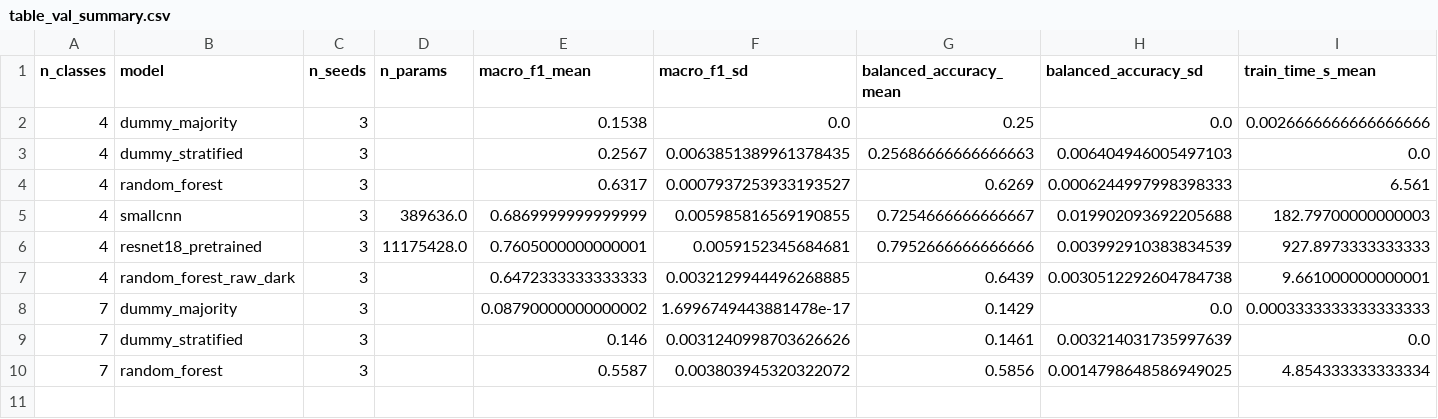
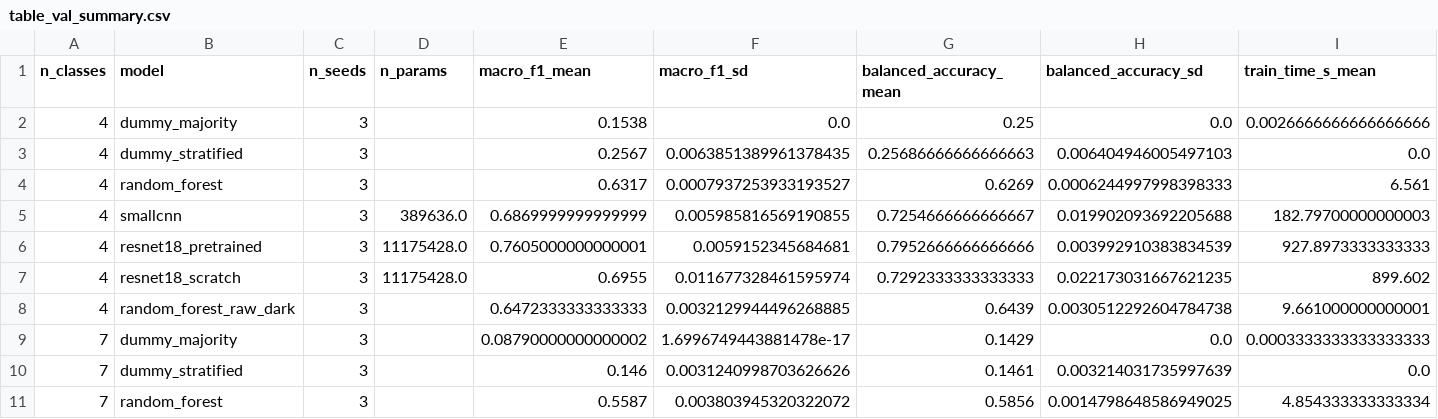
Before and after one commit to gaetantack/cell-image-cnn, a CSV file: results/table_val_summary.csv, drawn as a sheet; only a part is shown; rows hold the shown columns only; the diff names each change by its address in the sheet, - before the commit and + after, or states it on an @@ line.

```diff
--- a/results/table_val_summary.csv
+++ b/results/table_val_summary.csv
+row 7: 4 | resnet18_scratch | 3 | 11175428.0 | 0.6955 | 0.011677328461595974 | 0.7292333333333333 | 0.022173031667621235 | 899.602
```
Also changed, not shown: results/experiments.csv, 5 other files.
